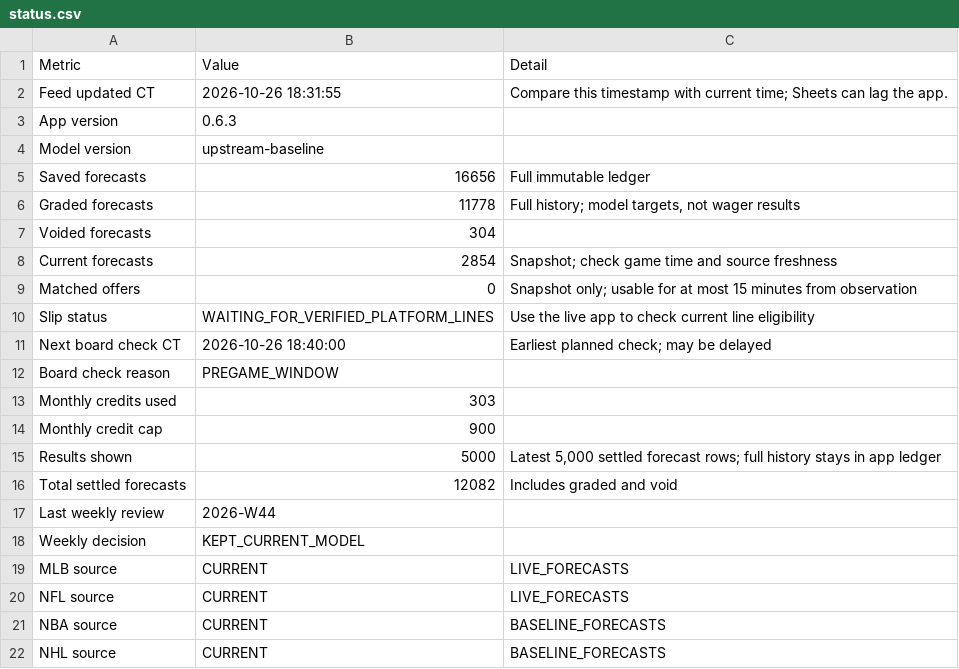
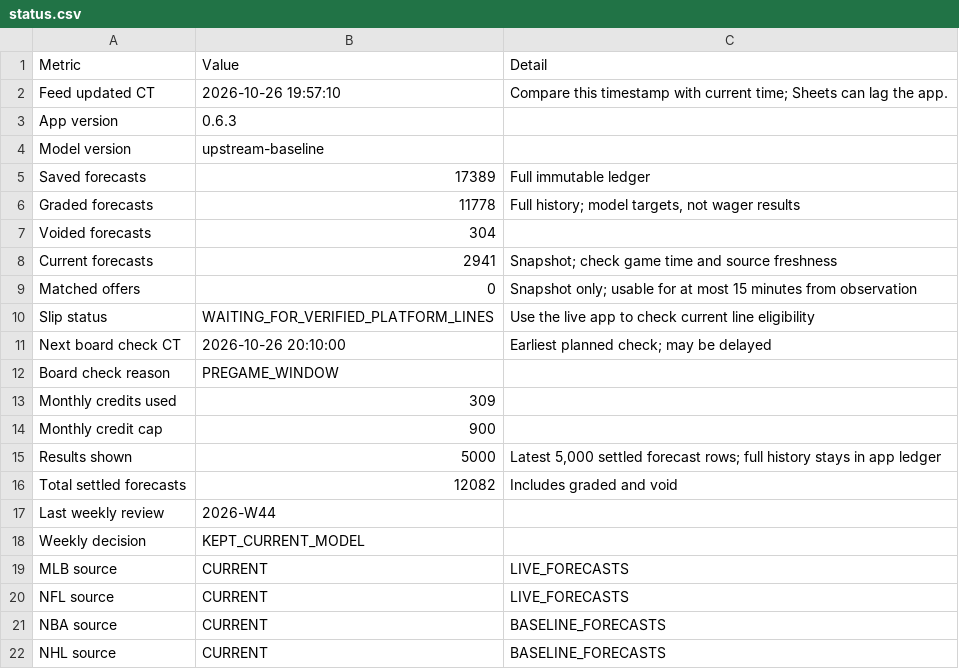
Before and after one commit to Zhotchki/MLB-Picks-Assets, a CSV file: multisport/sheets/status.csv, drawn as a sheet.

```diff
--- a/multisport/sheets/status.csv
+++ b/multisport/sheets/status.csv
@@ -1,14 +1,14 @@
 Metric,Value,Detail
-Feed updated CT,2026-10-26 18:31:55,Compare this timestamp with current time; Sheets can lag the app.
+Feed updated CT,2026-10-26 19:57:10,Compare this timestamp with current time; Sheets can lag the app.
 App version,0.6.3,
 Model version,upstream-baseline,
-Saved forecasts,16656,Full immutable ledger
+Saved forecasts,17389,Full immutable ledger
 Graded forecasts,11778,"Full history; model targets, not wager results"
 Voided forecasts,304,
-Current forecasts,2854,Snapshot; check game time and source freshness
+Current forecasts,2941,Snapshot; check game time and source freshness
 Matched offers,0,Snapshot only; usable for at most 15 minutes from observation
 Slip status,WAITING_FOR_VERIFIED_PLATFORM_LINES,Use the live app to check current line eligibility
-Next board check CT,2026-10-26 18:40:00,Earliest planned check; may be delayed
+Next board check CT,2026-10-26 20:10:00,Earliest planned check; may be delayed
 Board check reason,PREGAME_WINDOW,
-Monthly credits used,303,
+Monthly credits used,309,
 Monthly credit cap,900,
```
Also changed, not shown: 4 other files.
